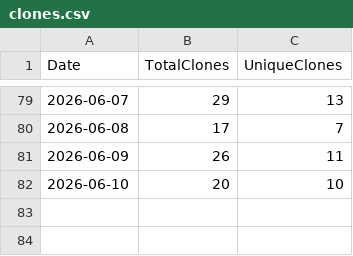
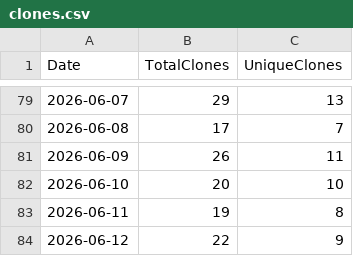
Before and after one commit to ZacharyLuz/Get-AzPaaSAvailability, a CSV file: data/clones.csv, drawn as a sheet; only a part is shown, gaps mark what is left out.

```diff
--- a/data/clones.csv
+++ b/data/clones.csv
@@ -82 +82,3 @@ Date,TotalClones,UniqueClones
 2026-06-10,20,10
+2026-06-11,19,8
+2026-06-12,22,9
```
Also changed, not shown: data/views.csv, 2 other files.
